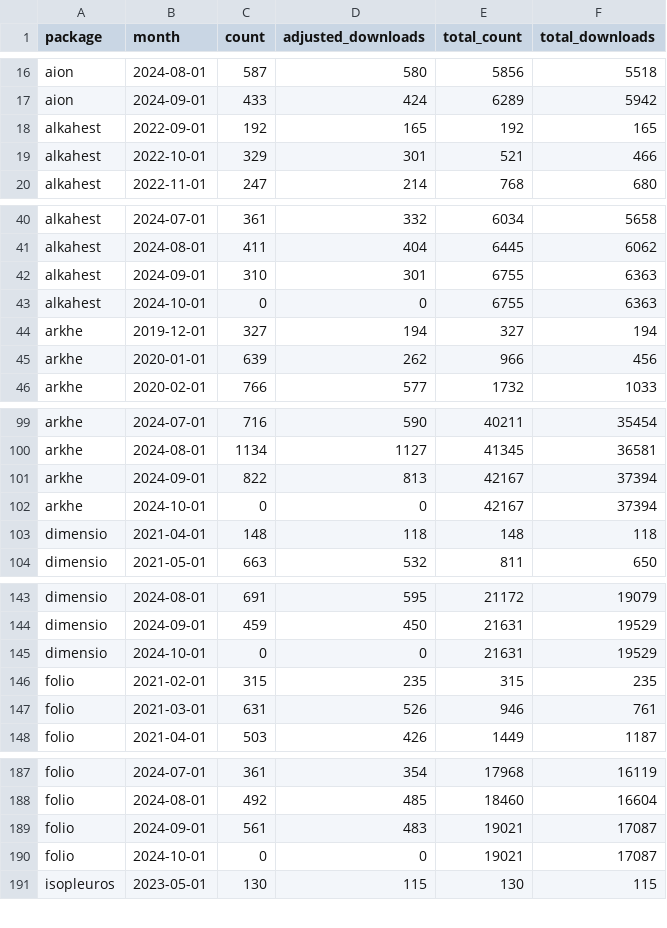
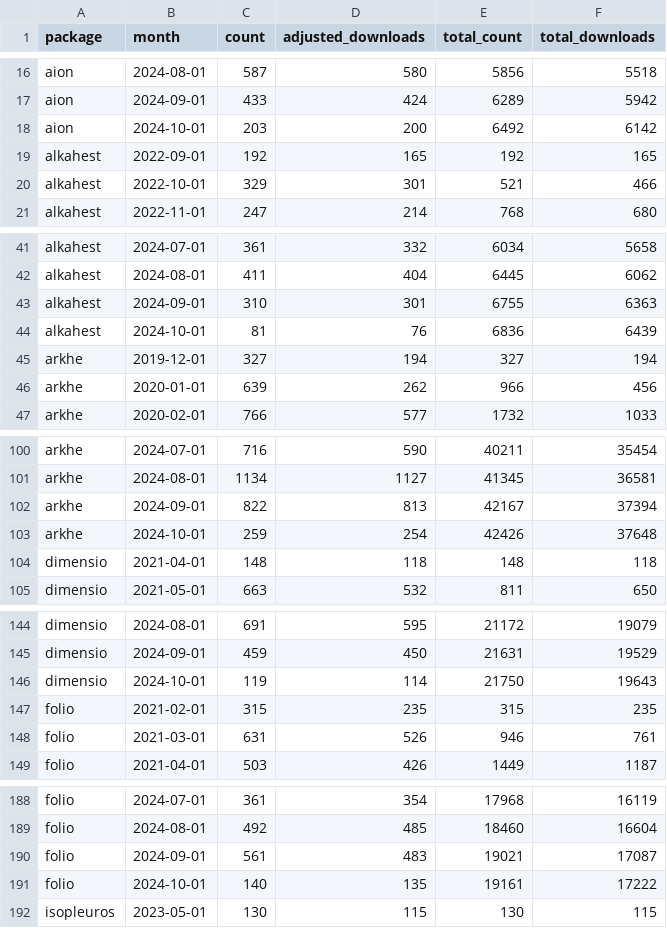
Before and after one commit to tesselle/dashboard, a CSV file: data/downloads_monthly.csv, drawn as a sheet; only a part is shown, gaps mark what is left out; the diff covers the shown part only.

```diff
--- a/data/downloads_monthly.csv
+++ b/data/downloads_monthly.csv
@@ -17,2 +17,3 @@
 "aion",2024-09-01,433,424,6289,5942
+"aion",2024-10-01,203,200,6492,6142
 "alkahest",2022-09-01,192,165,192,165
@@ -42,3 +43,3 @@
 "alkahest",2024-09-01,310,301,6755,6363
-"alkahest",2024-10-01,0,0,6755,6363
+"alkahest",2024-10-01,81,76,6836,6439
 "arkhe",2019-12-01,327,194,327,194
@@ -101,3 +102,3 @@
 "arkhe",2024-09-01,822,813,42167,37394
-"arkhe",2024-10-01,0,0,42167,37394
+"arkhe",2024-10-01,259,254,42426,37648
 "dimensio",2021-04-01,148,118,148,118
@@ -144,3 +145,3 @@
 "dimensio",2024-09-01,459,450,21631,19529
-"dimensio",2024-10-01,0,0,21631,19529
+"dimensio",2024-10-01,119,114,21750,19643
 "folio",2021-02-01,315,235,315,235
@@ -189,3 +190,3 @@
 "folio",2024-09-01,561,483,19021,17087
-"folio",2024-10-01,0,0,19021,17087
+"folio",2024-10-01,140,135,19161,17222
 "isopleuros",2023-05-01,130,115,130,115
```
Also changed, not shown: 24 edited cells elsewhere in this file, data/metadata.csv, 5 other files.
